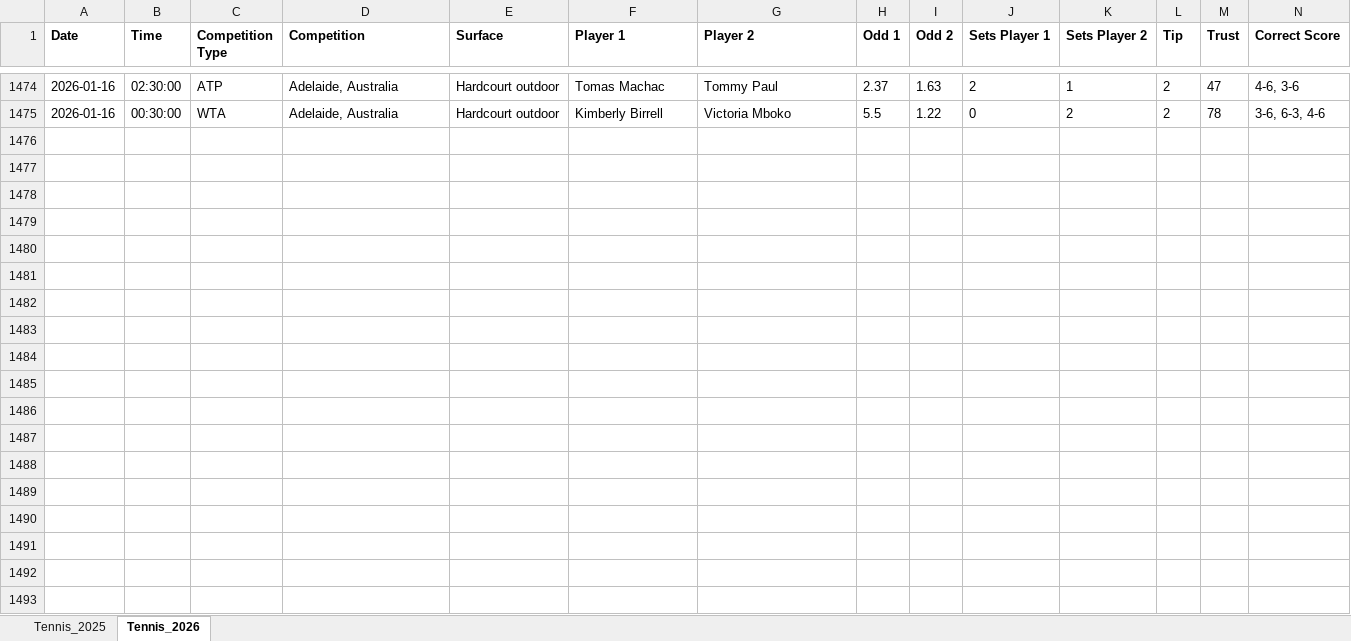
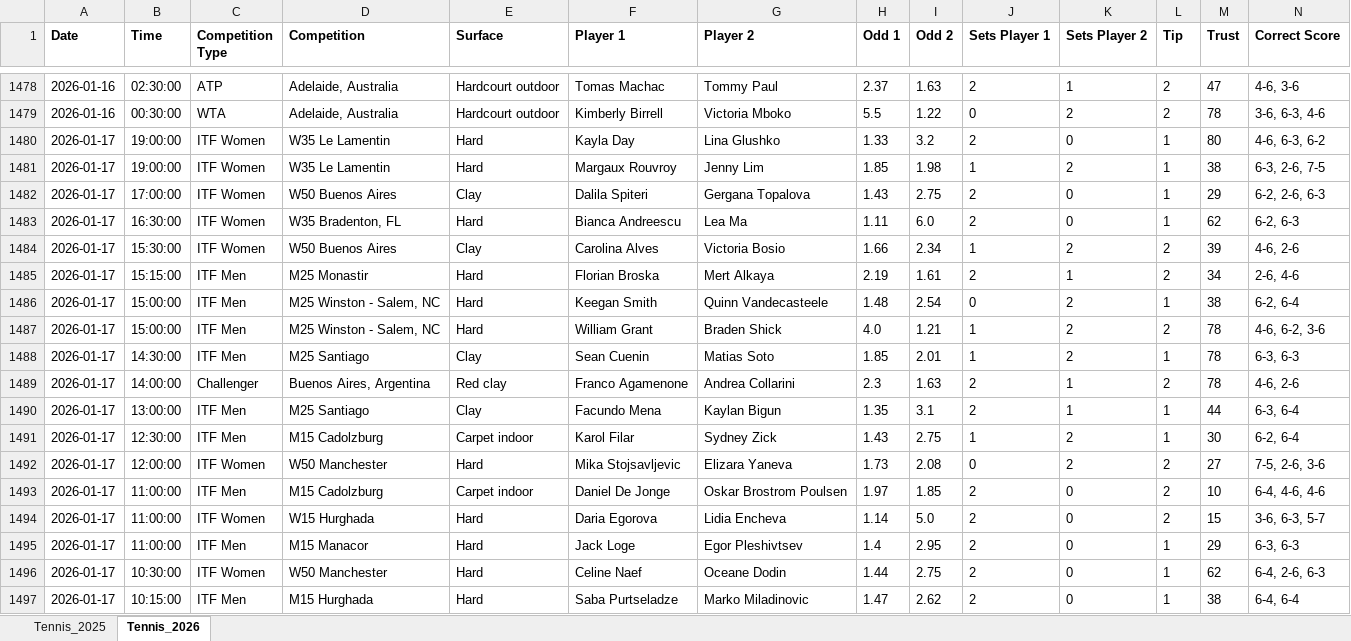
Before and after one commit to Dani-Ionescu/tennispredictions-ai-data, an Excel workbook: tennisMatches.xlsx, sheet Tennis_2026, drawn as a sheet; only a part is shown, gaps mark what is left out; values as stored, in another font and other column widths than the file's, no borders; rows hold the shown columns only; the diff covers the shown part only; the diff names each change by its address in the sheet, - before the commit and + after, or states it on an @@ line.

```diff
--- a/tennisMatches.xlsx (sheet Tennis_2026)
+++ b/tennisMatches.xlsx (sheet Tennis_2026)
+row 1480: 2026-01-17 | 19:00:00 | ITF Women | W35 Le Lamentin | Hard | Kayla Day | Lina Glushko | 1.33 | 3.2 | 2 | 0 | 1 | 80 | 4-6, 6-3, 6-2
+row 1481: 2026-01-17 | 19:00:00 | ITF Women | W35 Le Lamentin | Hard | Margaux Rouvroy | Jenny Lim | 1.85 | 1.98 | 1 | 2 | 1 | 38 | 6-3, 2-6, 7-5
+row 1482: 2026-01-17 | 17:00:00 | ITF Women | W50 Buenos Aires | Clay | Dalila Spiteri | Gergana Topalova | 1.43 | 2.75 | 2 | 0 | 1 | 29 | 6-2, 2-6, 6-3
+row 1483: 2026-01-17 | 16:30:00 | ITF Women | W35 Bradenton, FL | Hard | Bianca Andreescu | Lea Ma | 1.11 | 6.0 | 2 | 0 | 1 | 62 | 6-2, 6-3
+row 1484: 2026-01-17 | 15:30:00 | ITF Women | W50 Buenos Aires | Clay | Carolina Alves | Victoria Bosio | 1.66 | 2.34 | 1 | 2 | 2 | 39 | 4-6, 2-6
+row 1485: 2026-01-17 | 15:15:00 | ITF Men | M25 Monastir | Hard | Florian Broska | Mert Alkaya | 2.19 | 1.61 | 2 | 1 | 2 | 34 | 2-6, 4-6
+row 1486: 2026-01-17 | 15:00:00 | ITF Men | M25 Winston - Salem, NC | Hard | Keegan Smith | Quinn Vandecasteele | 1.48 | 2.54 | 0 | 2 | 1 | 38 | 6-2, 6-4
+row 1487: 2026-01-17 | 15:00:00 | ITF Men | M25 Winston - Salem, NC | Hard | William Grant | Braden Shick | 4.0 | 1.21 | 1 | 2 | 2 | 78 | 4-6, 6-2, 3-6
+row 1488: 2026-01-17 | 14:30:00 | ITF Men | M25 Santiago | Clay | Sean Cuenin | Matias Soto | 1.85 | 2.01 | 1 | 2 | 1 | 78 | 6-3, 6-3
+row 1489: 2026-01-17 | 14:00:00 | Challenger | Buenos Aires, Argentina | Red clay | Franco Agamenone | Andrea Collarini | 2.3 | 1.63 | 2 | 1 | 2 | 78 | 4-6, 2-6
+row 1490: 2026-01-17 | 13:00:00 | ITF Men | M25 Santiago | Clay | Facundo Mena | Kaylan Bigun | 1.35 | 3.1 | 2 | 1 | 1 | 44 | 6-3, 6-4
+row 1491: 2026-01-17 | 12:30:00 | ITF Men | M15 Cadolzburg | Carpet indoor | Karol Filar | Sydney Zick | 1.43 | 2.75 | 1 | 2 | 1 | 30 | 6-2, 6-4
+row 1492: 2026-01-17 | 12:00:00 | ITF Women | W50 Manchester | Hard | Mika Stojsavljevic | Elizara Yaneva | 1.73 | 2.08 | 0 | 2 | 2 | 27 | 7-5, 2-6, 3-6
+row 1493: 2026-01-17 | 11:00:00 | ITF Men | M15 Cadolzburg | Carpet indoor | Daniel De Jonge | Oskar Brostrom Poulsen | 1.97 | 1.85 | 2 | 0 | 2 | 10 | 6-4, 4-6, 4-6
+row 1494: 2026-01-17 | 11:00:00 | ITF Women | W15 Hurghada | Hard | Daria Egorova | Lidia Encheva | 1.14 | 5.0 | 2 | 0 | 2 | 15 | 3-6, 6-3, 5-7
+row 1495: 2026-01-17 | 11:00:00 | ITF Men | M15 Manacor | Hard | Jack Loge | Egor Pleshivtsev | 1.4 | 2.95 | 2 | 0 | 1 | 29 | 6-3, 6-3
+row 1496: 2026-01-17 | 10:30:00 | ITF Women | W50 Manchester | Hard | Celine Naef | Oceane Dodin | 1.44 | 2.75 | 2 | 0 | 1 | 62 | 6-4, 2-6, 6-3
+row 1497: 2026-01-17 | 10:15:00 | ITF Men | M15 Hurghada | Hard | Saba Purtseladze | Marko Miladinovic | 1.47 | 2.62 | 2 | 0 | 1 | 38 | 6-4, 6-4
```
Also changed, not shown: 18 added rows elsewhere in this sheet, 1 other file.
